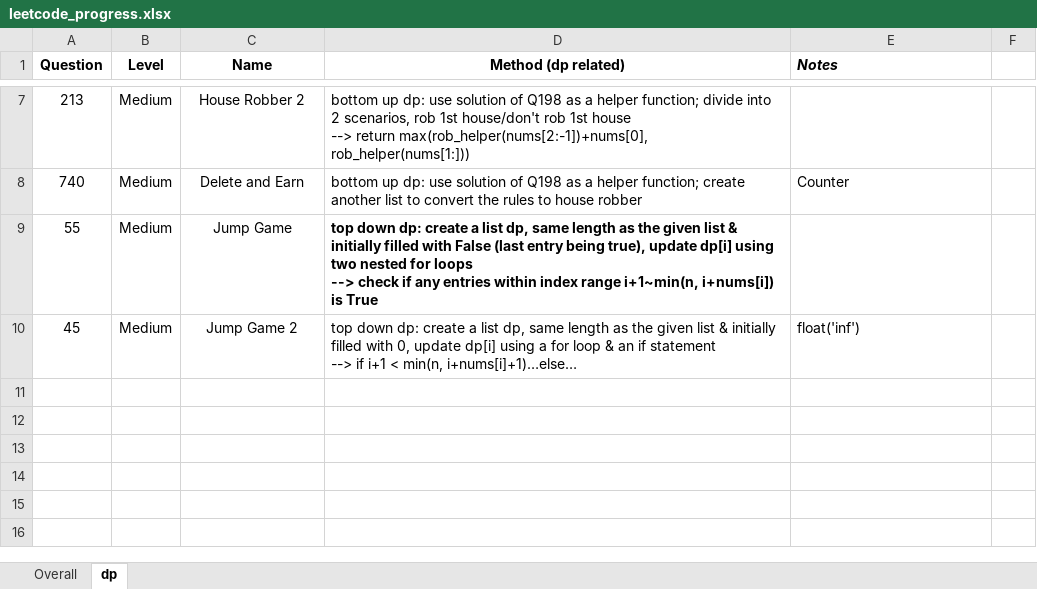
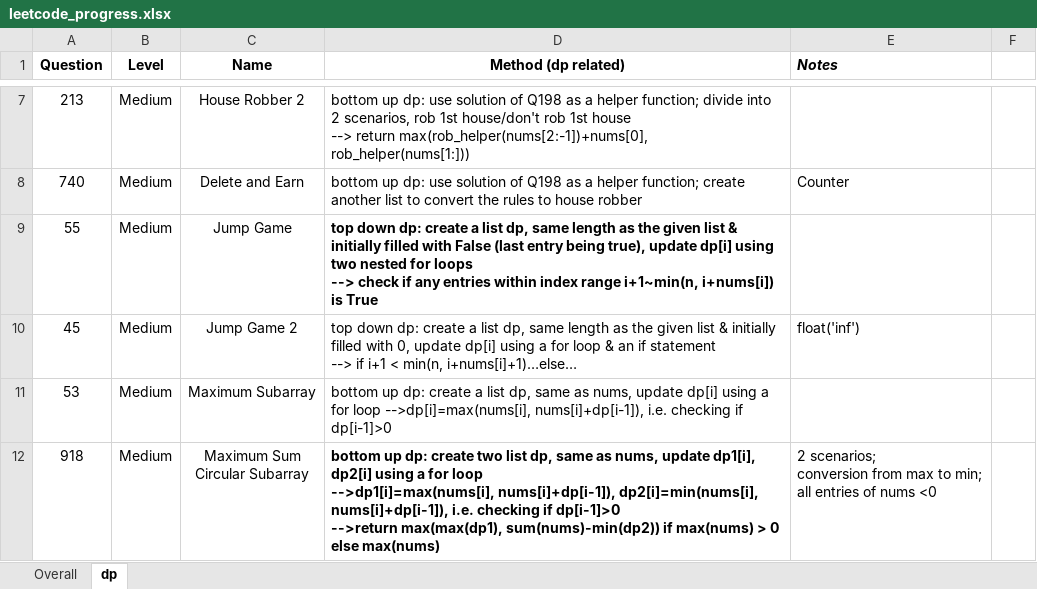
Before and after one commit to JessyZhang533/Leetcode, an Excel workbook: leetcode_progress.xlsx, sheet dp, drawn as a sheet; only a part is shown, gaps mark what is left out; values as stored, in another font and other column widths than the file's, no borders; conditional formats not drawn; ↵ is a line break in a cell; the diff names each change by its address in the sheet, - before the commit and + after, or states it on an @@ line.

```diff
--- a/leetcode_progress.xlsx (sheet dp)
+++ b/leetcode_progress.xlsx (sheet dp)
+row 11: 53 | Medium | Maximum Subarray | bottom up dp: create a list dp, same as nums, update dp[i] using a for loop -->dp[i]=max(nums[i], nums[i]+dp[i-1]), i.e. checking if dp[i-1]>0
+row 12: 918 | Medium | Maximum Sum ↵ Circular Subarray | bottom up dp: create two list dp, same as nums, update dp1[i], dp2[i] using a for loop ↵ -->dp1[i]=max(nums[i], nums[i]+dp[i-1]), dp2[i]=min(nums[i], nums[i]+dp[i-1]), i.e. checking if dp[i-1]>0 ↵ -->return max(max(dp1), sum(nums)-min(dp2)) if max(nums) > 0 else max(nums) | 2 scenarios; ↵ conversion from max to min; ↵ all entries of nums <0
```
Also changed, not shown: sheet Overall, 1 other file.
